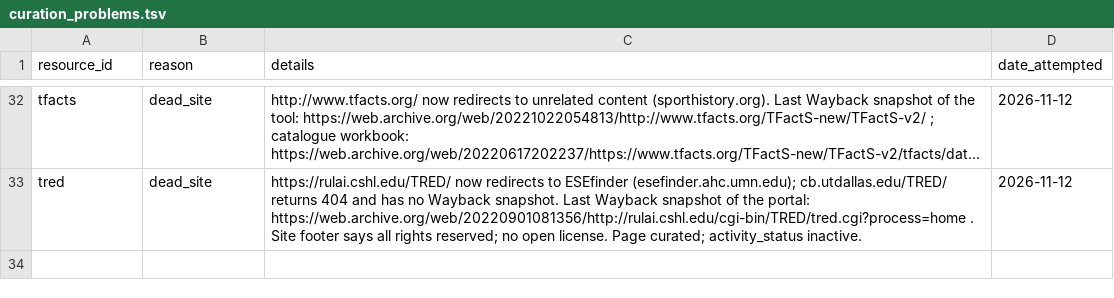
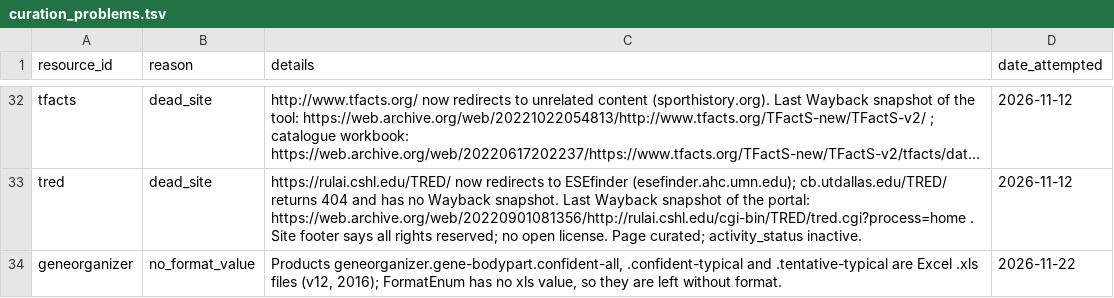
Before and after one commit to Knowledge-Graph-Hub/kg-registry, a TSV file: reports/curation_problems.tsv, drawn as a sheet; only a part is shown, gaps mark what is left out; long unchanged cells end in …; the diff names each change by its address in the sheet, - before the commit and + after, or states it on an @@ line.

```diff
--- a/reports/curation_problems.tsv
+++ b/reports/curation_problems.tsv
+row 34: geneorganizer | no_format_value | Products geneorganizer.gene-bodypart.confident-all, .confident-typical and .tentative-typical are Excel .xls files (v12, 2016); FormatEnum has no xls value, so they are left without format. | 2026-11-22
```
Also changed, not shown: 8 other files.
